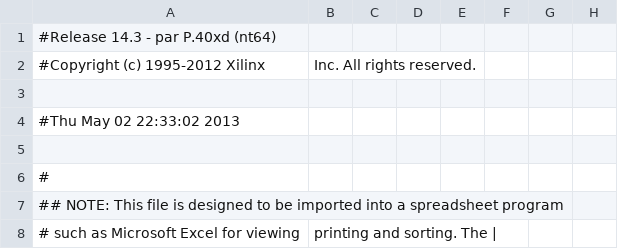
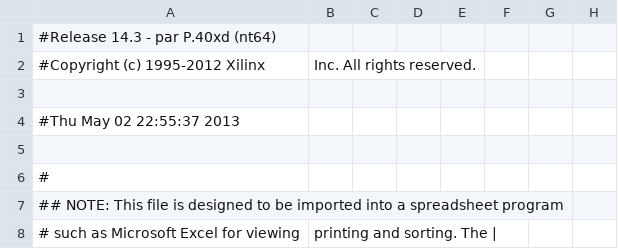
Before and after one commit to Lauszus/Basys2, a CSV file: VendingMachine/xilinx/vending_machine/vending_machine_pad.csv, drawn as a sheet; only a part is shown; the diff names each change by its address in the sheet, - before the commit and + after, or states it on an @@ line.

```diff
--- a/VendingMachine/xilinx/vending_machine/vending_machine_pad.csv
+++ b/VendingMachine/xilinx/vending_machine/vending_machine_pad.csv
-A4: #Thu May 02 22:33:02 2013
+A4: #Thu May 02 22:55:37 2013
```
Also changed, not shown: 32 other files.
